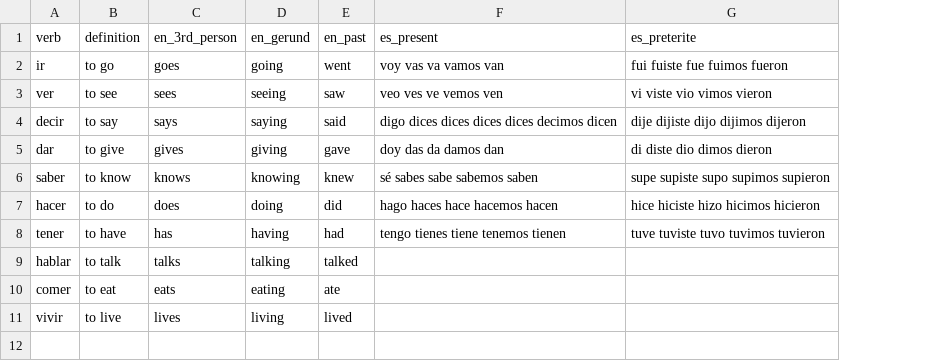
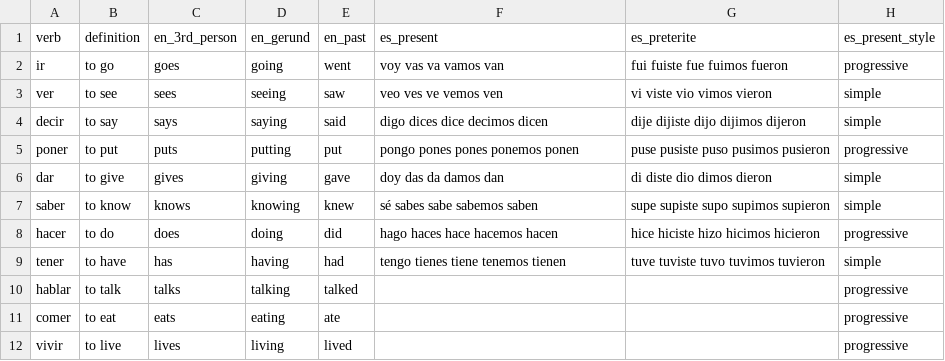
Before and after one commit to chasereyn/MemoryFlashcards, a CSV file: verbs.csv, drawn as a sheet; addresses are those after the commit; the diff names each change by its address in the sheet, - before the commit and + after, or states it on an @@ line.

```diff
--- a/verbs.csv
+++ b/verbs.csv
+column H, rows 1-4: es_present_style | progressive | simple | simple; rows 6-12: simple | simple | progressive | simple | progressive | progressive | progressive
-F4: digo dices dices dices dices decimos dicen
+F4: digo dices dice decimos dicen
+row 5: poner | to put | puts | putting | put | pongo pones pones ponemos ponen | puse pusiste puso pusimos pusieron | progressive
```
Also changed, not shown: 1 other file.
